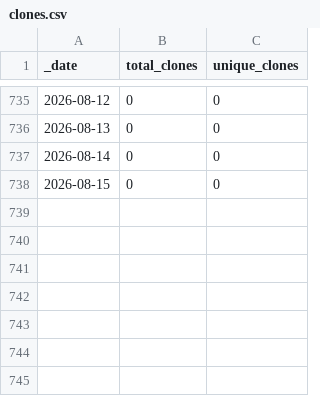
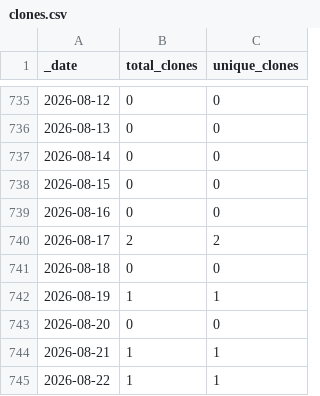
Before and after one commit to opentecr/opentecr, a CSV file: traffic/clones.csv, drawn as a sheet; only a part is shown, gaps mark what is left out; the diff names each change by its address in the sheet, - before the commit and + after, or states it on an @@ line.

Commit message:
GitHub traffic

```diff
--- a/traffic/clones.csv
+++ b/traffic/clones.csv
+row 739: 2026-08-16 | 0 | 0
+row 740: 2026-08-17 | 2 | 2
+row 741: 2026-08-18 | 0 | 0
+row 742: 2026-08-19 | 1 | 1
+row 743: 2026-08-20 | 0 | 0
+row 744: 2026-08-21 | 1 | 1
+row 745: 2026-08-22 | 1 | 1
```
Also changed, not shown: traffic/views.csv, 1 other file.
